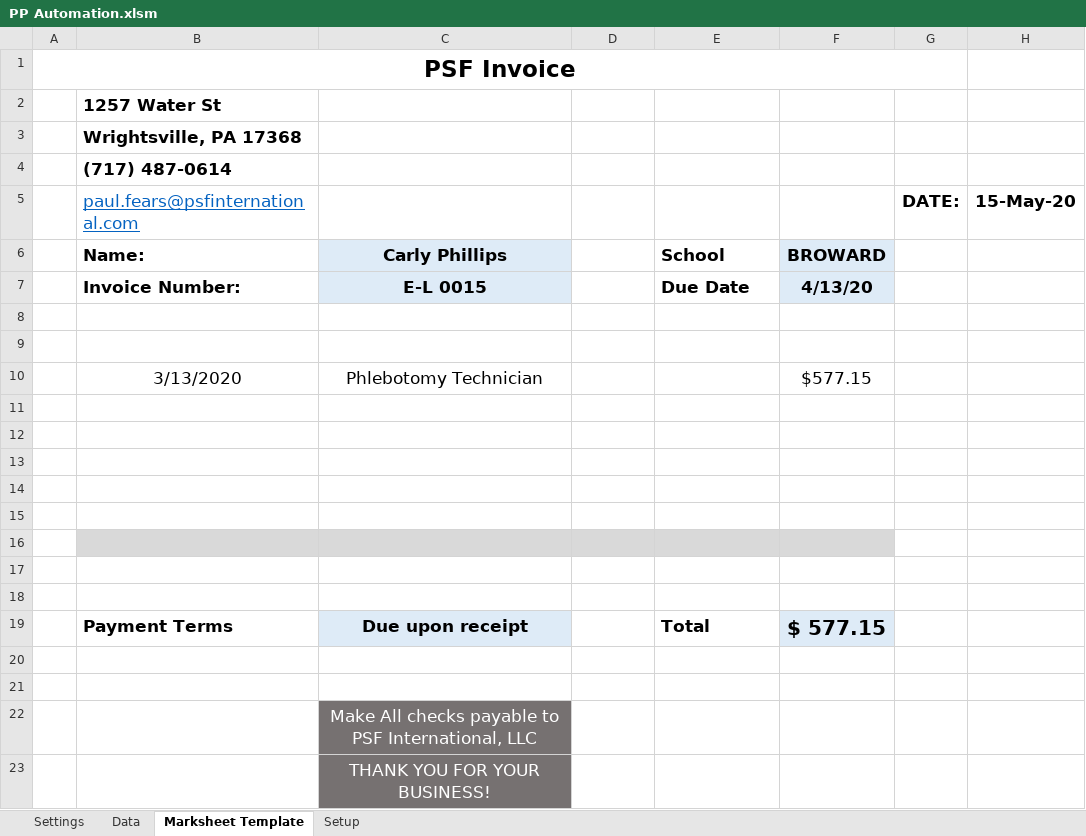
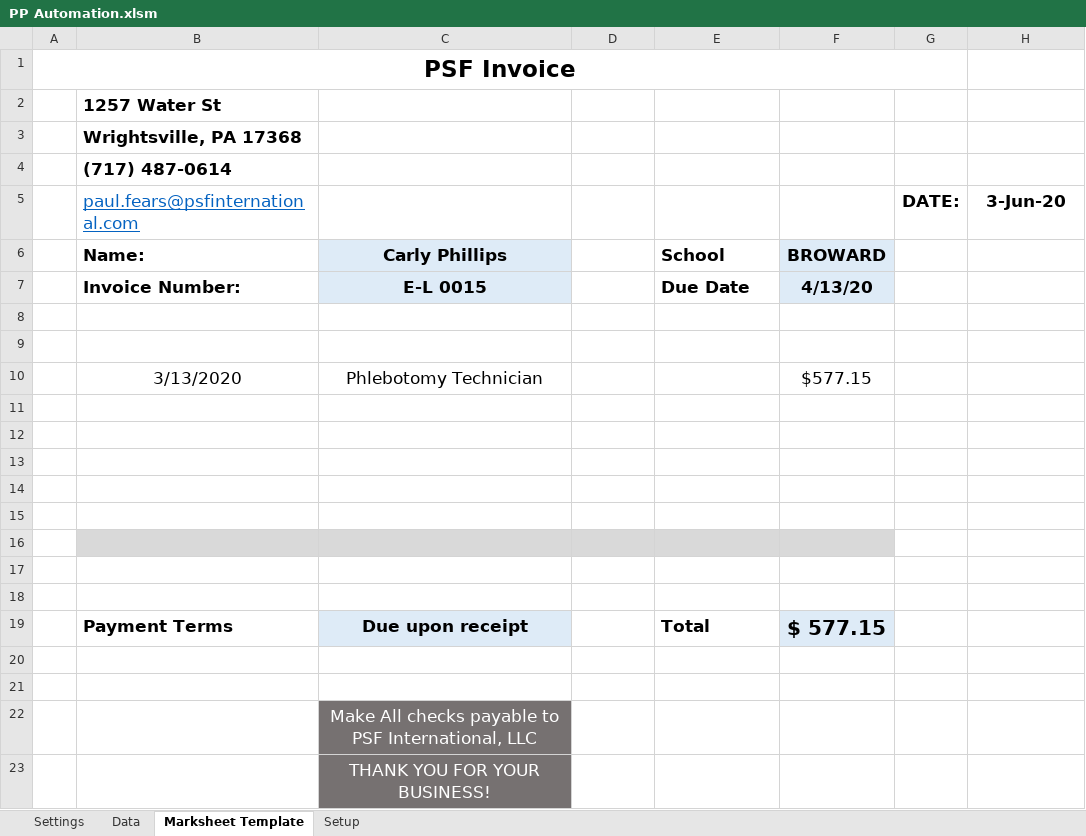
Before and after one commit to jongregis/Job-Automation, an Excel workbook: JobAutomation/PP Automation.xlsm, sheet Marksheet Template, drawn as a sheet; values as stored, in another font and other column widths than the file's, no borders; the diff names each change by its address in the sheet, - before the commit and + after, or states it on an @@ line.

```diff
--- a/JobAutomation/PP Automation.xlsm (sheet Marksheet Template)
+++ b/JobAutomation/PP Automation.xlsm (sheet Marksheet Template)
-H5: 15-May-20
+H5: 3-Jun-20
```
Also changed, not shown: sheet Setup, sheet Data, 14 other files.
